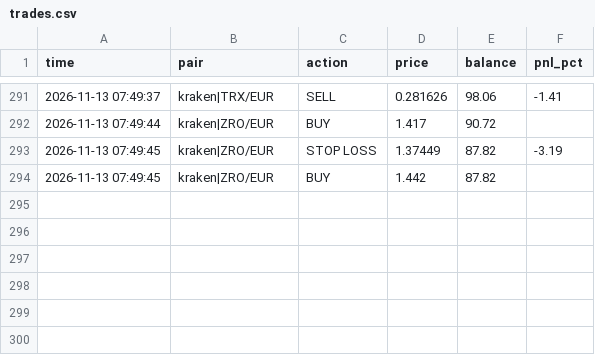
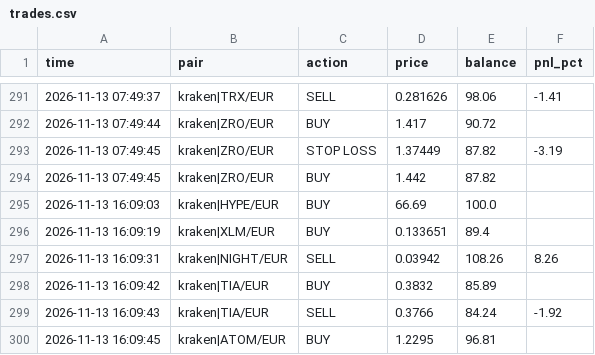
Before and after one commit to GoNowTaxi/Crypto_bot, a CSV file: trades.csv, drawn as a sheet; only a part is shown, gaps mark what is left out.

```diff
--- a/trades.csv
+++ b/trades.csv
@@ -294 +294,7 @@ time,pair,action,price,balance,pnl_pct
 2026-11-13 07:49:45,kraken|ZRO/EUR,BUY,1.442,87.82,
+2026-11-13 16:09:03,kraken|HYPE/EUR,BUY,66.69,100.0,
+2026-11-13 16:09:19,kraken|XLM/EUR,BUY,0.133651,89.4,
+2026-11-13 16:09:31,kraken|NIGHT/EUR,SELL,0.03942,108.26,8.26
+2026-11-13 16:09:42,kraken|TIA/EUR,BUY,0.3832,85.89,
+2026-11-13 16:09:43,kraken|TIA/EUR,SELL,0.3766,84.24,-1.92
+2026-11-13 16:09:45,kraken|ATOM/EUR,BUY,1.2295,96.81,
```
Also changed, not shown: 1 other file.
